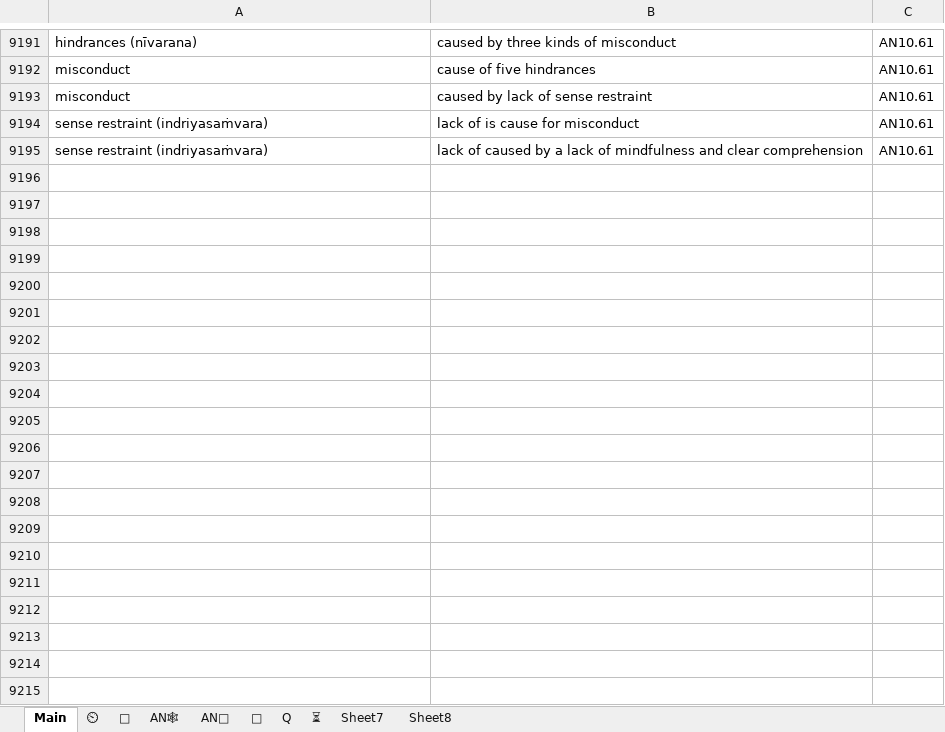
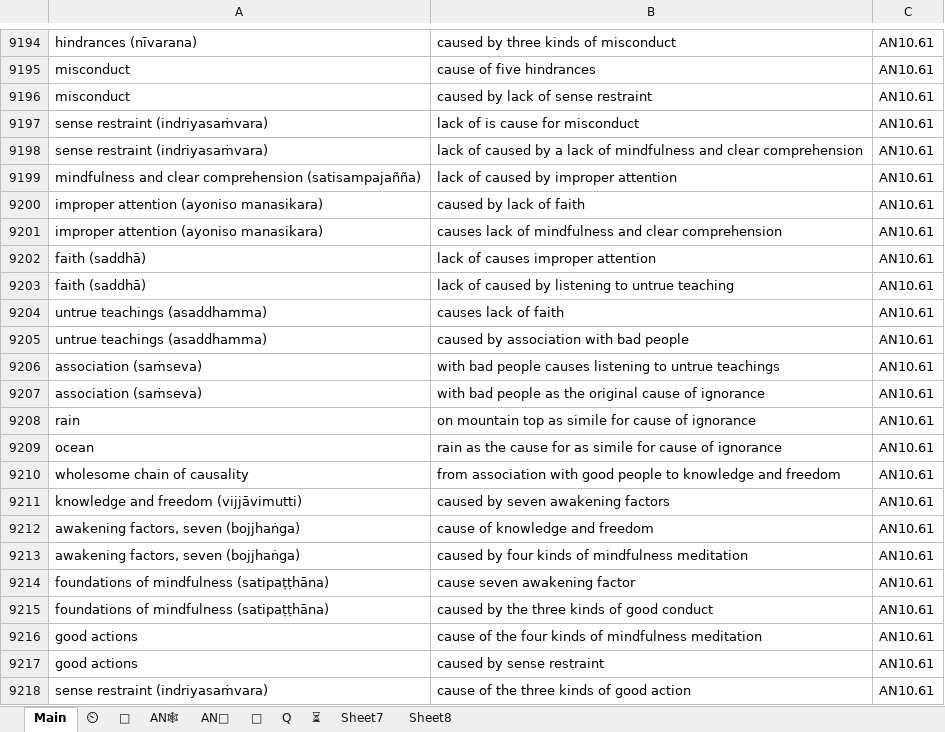
Before and after one commit to thesunshade/sutta-index, an Excel workbook: src/data/general-index.xlsx, sheet Main, drawn as a sheet; only a part is shown, gaps mark what is left out; values as stored, in another font and other column widths than the file's, no borders; conditional formats not drawn; the diff covers the shown part only; the diff names each change by its address in the sheet, - before the commit and + after, or states it on an @@ line.

```diff
--- a/src/data/general-index.xlsx (sheet Main)
+++ b/src/data/general-index.xlsx (sheet Main)
+row 9199: mindfulness and clear comprehension (satisampajañña) | lack of caused by improper attention | AN10.61
+row 9200: improper attention (ayoniso manasikara) | caused by lack of faith | AN10.61
+row 9201: improper attention (ayoniso manasikara) | causes lack of mindfulness and clear comprehension | AN10.61
+row 9202: faith (saddhā) | lack of causes improper attention | AN10.61
+row 9203: faith (saddhā) | lack of caused by listening to untrue teaching | AN10.61
+row 9204: untrue teachings (asaddhamma) | causes lack of faith | AN10.61
+row 9205: untrue teachings (asaddhamma) | caused by association with bad people | AN10.61
+row 9206: association (saṁseva) | with bad people causes listening to untrue teachings | AN10.61
+row 9207: association (saṁseva) | with bad people as the original cause of ignorance | AN10.61
+row 9208: rain | on mountain top as simile for cause of ignorance | AN10.61
+row 9209: ocean | rain as the cause for as simile for cause of ignorance | AN10.61
+row 9210: wholesome chain of causality | from association with good people to knowledge and freedom | AN10.61
+row 9211: knowledge and freedom (vijjāvimutti) | caused by seven awakening factors | AN10.61
+row 9212: awakening factors, seven (bojjhaṅga) | cause of knowledge and freedom | AN10.61
+row 9213: awakening factors, seven (bojjhaṅga) | caused by four kinds of mindfulness meditation | AN10.61
+row 9214: foundations of mindfulness (satipaṭṭhāna) | cause seven awakening factor | AN10.61
+row 9215: foundations of mindfulness (satipaṭṭhāna) | caused by the three kinds of good conduct | AN10.61
+row 9216: good actions | cause of the four kinds of mindfulness meditation | AN10.61
+row 9217: good actions | caused by sense restraint | AN10.61
+row 9218: sense restraint (indriyasaṁvara) | cause of the three kinds of good action | AN10.61
```
Also changed, not shown: 20 added rows elsewhere in this sheet, sheet ⏲, 9 other files.
